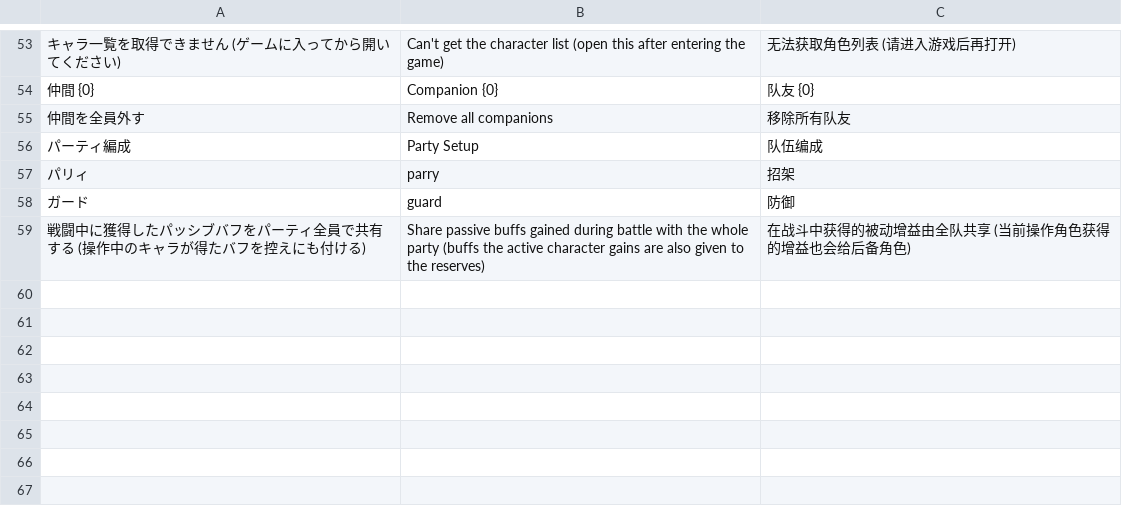
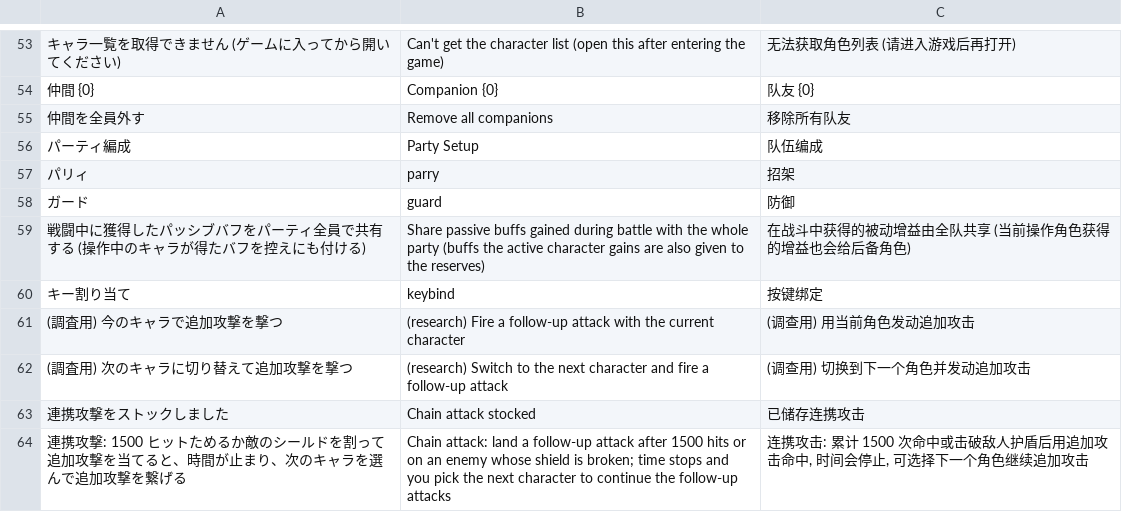
Before and after one commit to DonutSuZu/RusK, a TSV file: RusK.Mods.Party/lang/translations.tsv, drawn as a sheet; only a part is shown, gaps mark what is left out; the diff names each change by its address in the sheet, - before the commit and + after, or states it on an @@ line.

```diff
--- a/RusK.Mods.Party/lang/translations.tsv
+++ b/RusK.Mods.Party/lang/translations.tsv
+row 60: キー割り当て | keybind | 按键绑定
+row 61: (調査用) 今のキャラで追加攻撃を撃つ | (research) Fire a follow-up attack with the current character | (调查用) 用当前角色发动追加攻击
+row 62: (調査用) 次のキャラに切り替えて追加攻撃を撃つ | (research) Switch to the next character and fire a follow-up attack | (调查用) 切换到下一个角色并发动追加攻击
+row 63: 連携攻撃をストックしました | Chain attack stocked | 已储存连携攻击
+row 64: 連携攻撃: 1500 ヒットためるか敵のシールドを割って追加攻撃を当てると、時間が止まり、次のキャラを選んで追加攻撃を繋げる | Chain attack: land a follow-up attack after 1500 hits or on an enemy whose shield is broken; time stops and you pick the next character to continue the follow-up attacks | 连携攻击: 累计 1500 次命中或击破敌人护盾后用追加攻击命中, 时间会停止, 可选择下一个角色继续追加攻击
```
Also changed, not shown: 12 other files.
